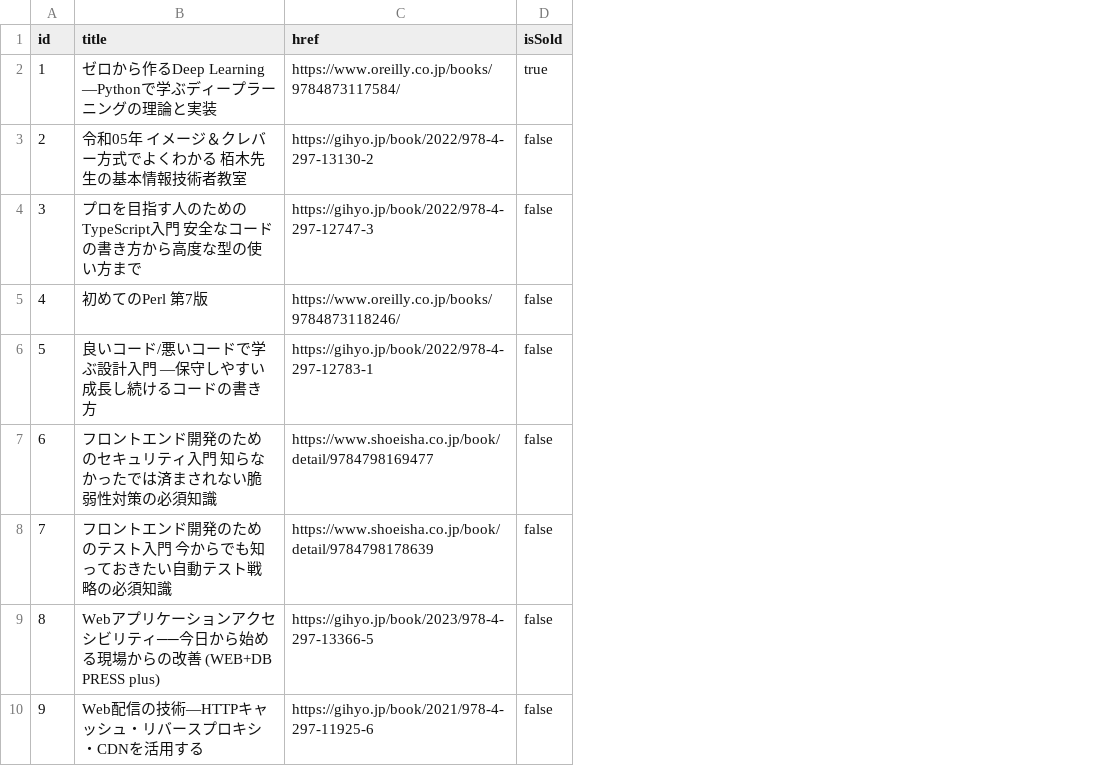
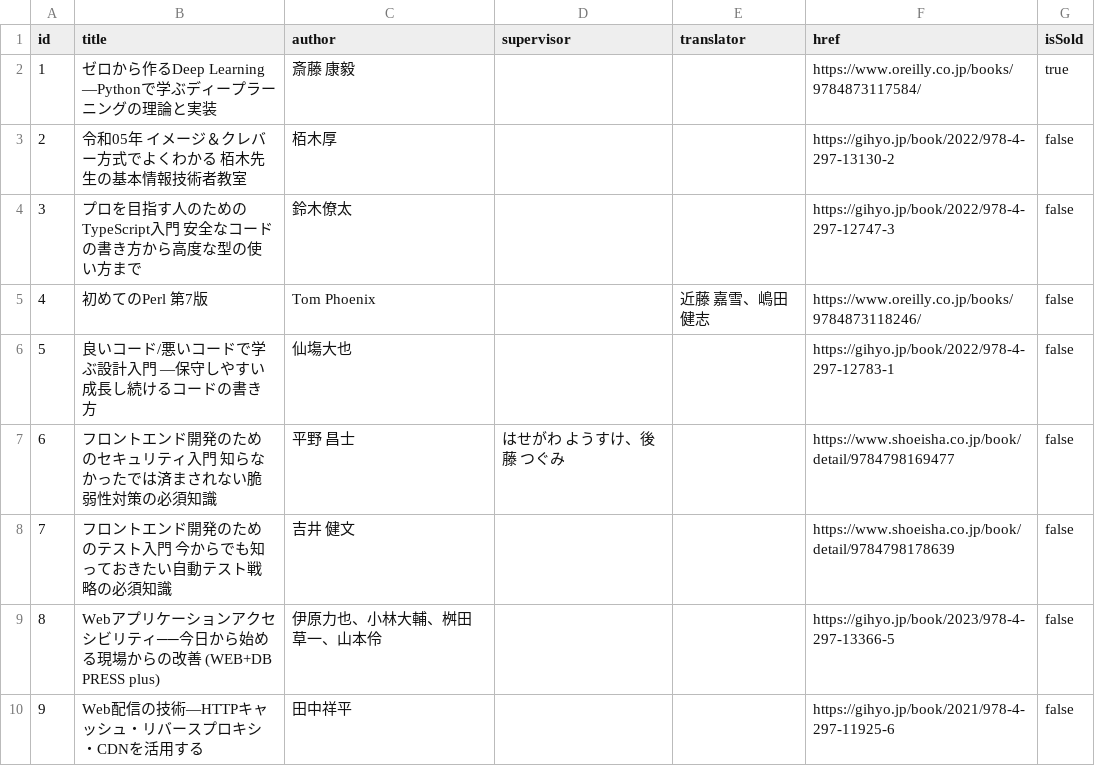
Before and after one commit to iamtakagi/books, a CSV file: data.csv, drawn as a sheet; the diff names each change by its address in the sheet, - before the commit and + after, or states it on an @@ line.

Commit message:
feat: author, supervisor, translator

```diff
--- a/data.csv
+++ b/data.csv
+column C (author), rows 2-10: 斎藤 康毅 | 栢木厚 | 鈴木僚太 | Tom Phoenix | 仙塲大也 | 平野 昌士 | 吉井 健文 | 伊原力也、小林大輔、桝田草一、山本伶 | 田中祥平
+column D (supervisor), row 7: はせがわ ようすけ、後藤 つぐみ
+column E (translator), row 5: 近藤 嘉雪、嶋田 健志
```
Also changed, not shown: 2 other files.
